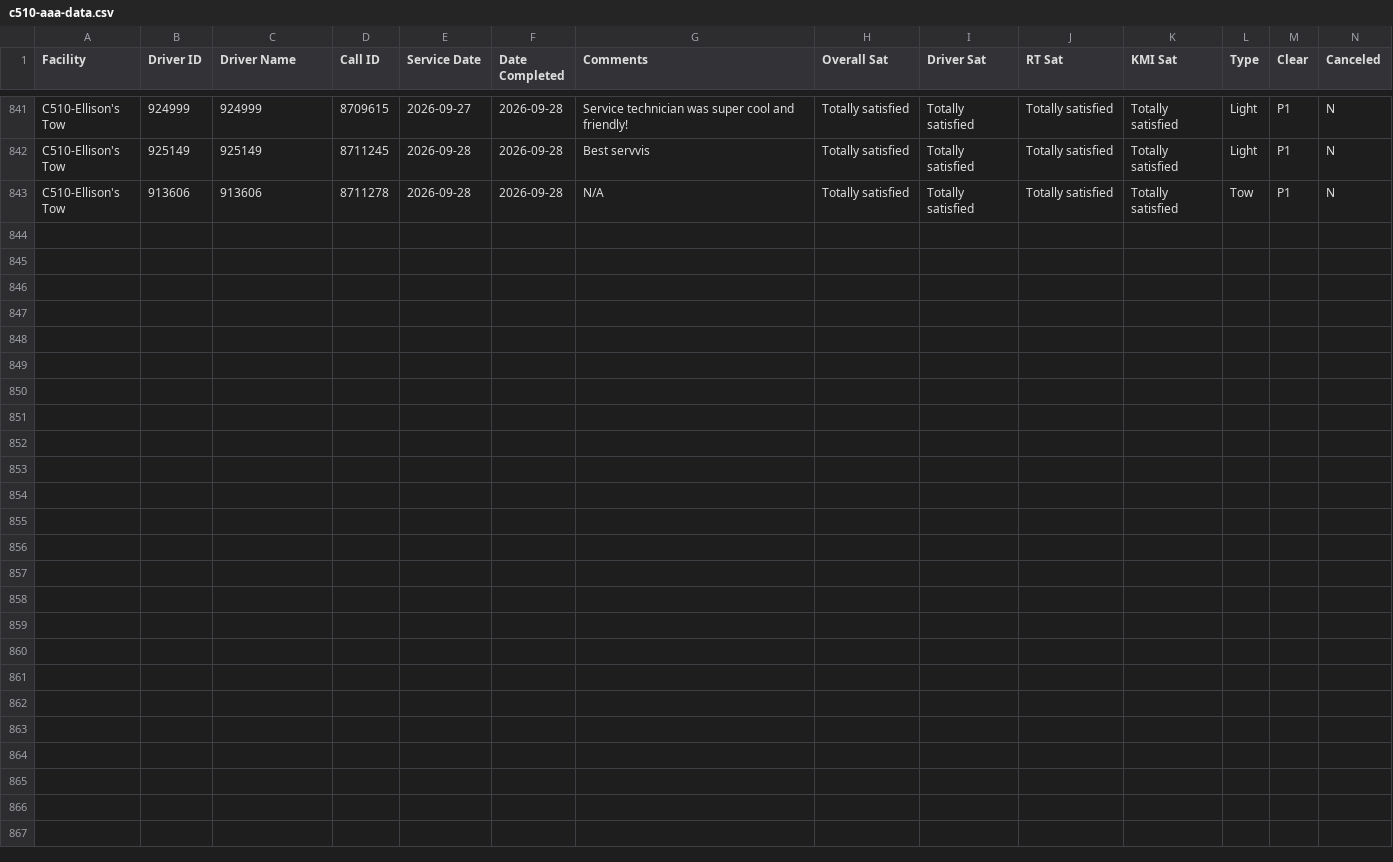
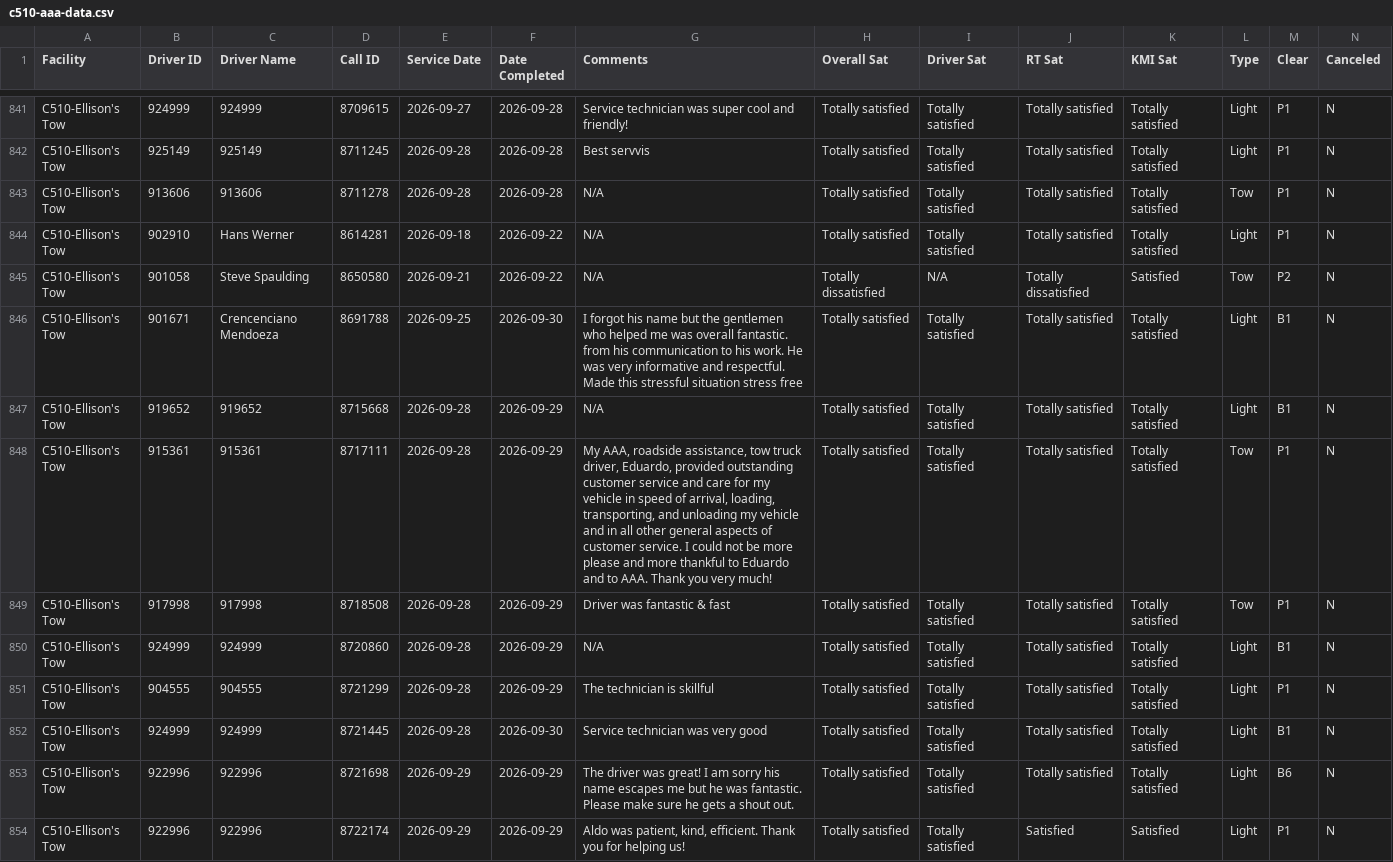
Before and after one commit to sbanks79/firstlineforryder, a CSV file: c510-aaa-data.csv, drawn as a sheet; only a part is shown, gaps mark what is left out; rows hold the shown columns only; the diff names each change by its address in the sheet, - before the commit and + after, or states it on an @@ line.

```diff
--- a/c510-aaa-data.csv
+++ b/c510-aaa-data.csv
+row 844: C510-Ellison's Tow | 902910 | Hans Werner | 8614281 | 2026-09-18 | 2026-09-22 | N/A | Totally satisfied | Totally satisfied | Totally satisfied | Totally satisfied | Light | P1 | N
+row 845: C510-Ellison's Tow | 901058 | Steve Spaulding | 8650580 | 2026-09-21 | 2026-09-22 | N/A | Totally dissatisfied | N/A | Totally dissatisfied | Satisfied | Tow | P2 | N
+row 846: C510-Ellison's Tow | 901671 | Crencenciano Mendoeza | 8691788 | 2026-09-25 | 2026-09-30 | I forgot his name but the gentlemen who helped me was overall fantastic. from his communication to his work. He was very informative and respectful. Made this stressful situation stress free | Totally satisfied | Totally satisfied | Totally satisfied | Totally satisfied | Light | B1 | N
+row 847: C510-Ellison's Tow | 919652 | 919652 | 8715668 | 2026-09-28 | 2026-09-29 | N/A | Totally satisfied | Totally satisfied | Totally satisfied | Totally satisfied | Light | B1 | N
+row 848: C510-Ellison's Tow | 915361 | 915361 | 8717111 | 2026-09-28 | 2026-09-29 | My AAA, roadside assistance, tow truck driver, Eduardo, provided outstanding customer service and care for my vehicle in speed of arrival, loading, transporting, and unloading my vehicle and in all other general aspects of customer service. I could not be more please and more thankful to Eduardo and to AAA. Thank you very much! | Totally satisfied | Totally satisfied | Totally satisfied | Totally satisfied | Tow | P1 | N
+row 849: C510-Ellison's Tow | 917998 | 917998 | 8718508 | 2026-09-28 | 2026-09-29 | Driver was fantastic & fast | Totally satisfied | Totally satisfied | Totally satisfied | Totally satisfied | Tow | P1 | N
+row 850: C510-Ellison's Tow | 924999 | 924999 | 8720860 | 2026-09-28 | 2026-09-29 | N/A | Totally satisfied | Totally satisfied | Totally satisfied | Totally satisfied | Light | B1 | N
+row 851: C510-Ellison's Tow | 904555 | 904555 | 8721299 | 2026-09-28 | 2026-09-29 | The technician is skillful | Totally satisfied | Totally satisfied | Totally satisfied | Totally satisfied | Light | P1 | N
+row 852: C510-Ellison's Tow | 924999 | 924999 | 8721445 | 2026-09-28 | 2026-09-30 | Service technician was very good | Totally satisfied | Totally satisfied | Totally satisfied | Totally satisfied | Light | B1 | N
+row 853: C510-Ellison's Tow | 922996 | 922996 | 8721698 | 2026-09-29 | 2026-09-29 | The driver was great! I am sorry his name escapes me but he was fantastic. Please make sure he gets a shout out. | Totally satisfied | Totally satisfied | Totally satisfied | Totally satisfied | Light | B6 | N
+row 854: C510-Ellison's Tow | 922996 | 922996 | 8722174 | 2026-09-29 | 2026-09-29 | Aldo was patient, kind, efficient. Thank you for helping us! | Totally satisfied | Totally satisfied | Satisfied | Satisfied | Light | P1 | N
```
Also changed, not shown: c187-aaa-data.csv, c240-aaa-data.csv, 1 other file.
